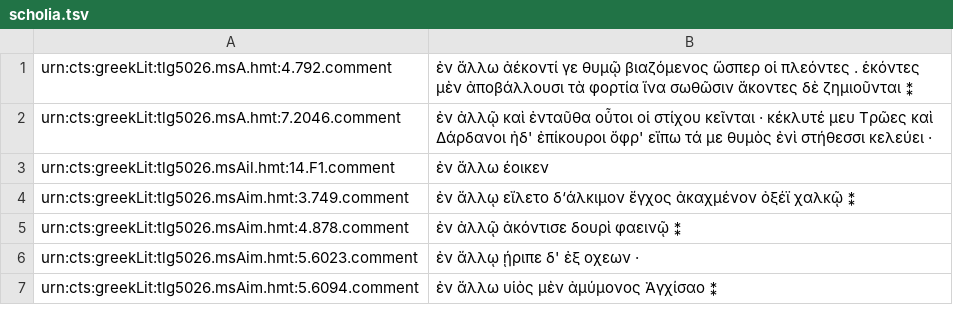
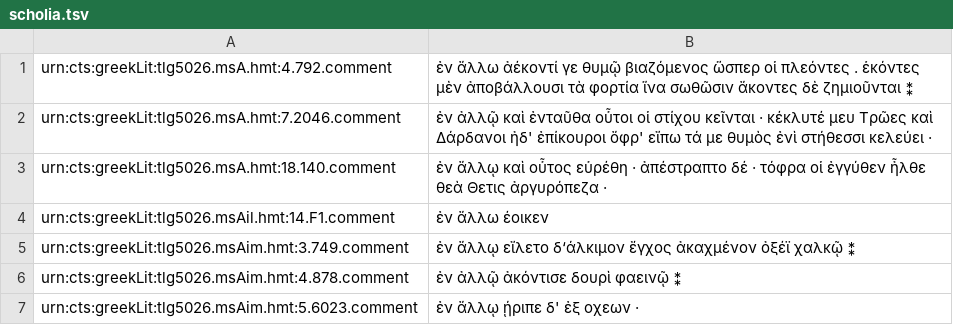
Before and after one commit to neelsmith/en_allw, a TSV file: scholia.tsv, drawn as a sheet; only a part is shown; the shorter side is filled out with more unchanged rows; the diff names each change by its address in the sheet, - before the commit and + after, or states it on an @@ line.

Commit message:
Update scholia.tsv

```diff
--- a/scholia.tsv
+++ b/scholia.tsv
+row 3: urn:cts:greekLit:tlg5026.msA.hmt:18.140.comment | ἐν ἄλλῳ καὶ οὗτος εὑρέθη · ἀπέστραπτο δέ · τόφρα οἱ ἐγγύθεν ἦλθε θεὰ Θετις ἀργυρόπεζα ·
```
